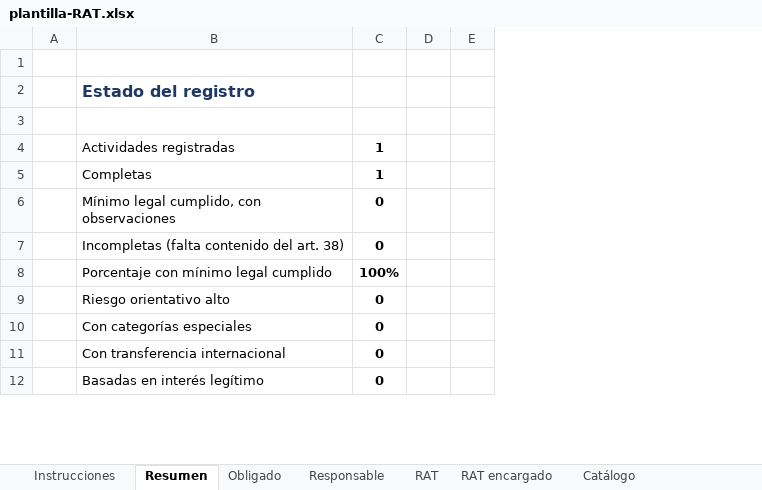
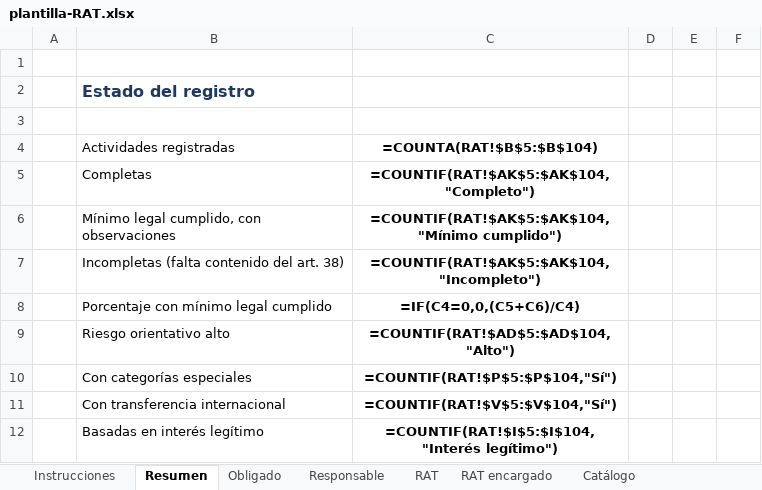
Before and after one commit to xavimac123/portafolio-dpd-ecuador, an Excel workbook: 04-registro-tratamientos/plantilla-RAT.xlsx, sheet Resumen, drawn as a sheet; only a part is shown; values as stored, in another font and other column widths than the file's, no borders; formulas without a stored value are shown as written; removed rows and columns are numbered as before the commit, all else as after; the diff names each change by its address in the sheet, - before the commit and + after, or states it on an @@ line.

```diff
--- a/04-registro-tratamientos/plantilla-RAT.xlsx (sheet Resumen)
+++ b/04-registro-tratamientos/plantilla-RAT.xlsx (sheet Resumen)
-column C (1), rows 5-12: 1 | 0 | 0 | 100% | 0 | 0 | 0 | 0
+column C (=COUNTA(RAT!$B$5:$B$104)), rows 5-12: =COUNTIF(RAT!$AK$5:$AK$104,"Completo") | =COUNTIF(RAT!$AK$5:$AK$104,"Mínimo cumplido") | =COUNTIF(RAT!$AK$5:$AK$104,"Incompleto") | =IF(C4=0,0,(C5+C6)/C4) | =COUNTIF(RAT!$AD$5:$AD$104,"Alto") | =COUNTIF(RAT!$P$5:$P$104,"Sí") | =COUNTIF(RAT!$V$5:$V$104,"Sí") | =COUNTIF(RAT!$I$5:$I$104,"Interés legítimo")
+column F, empty
```
Also changed, not shown: sheet RAT, sheet RAT encargado, sheet Obligado, charts or pictures, 04-registro-tratamientos/ejemplo-RAT-ficticio.xlsx, 41 other files.
